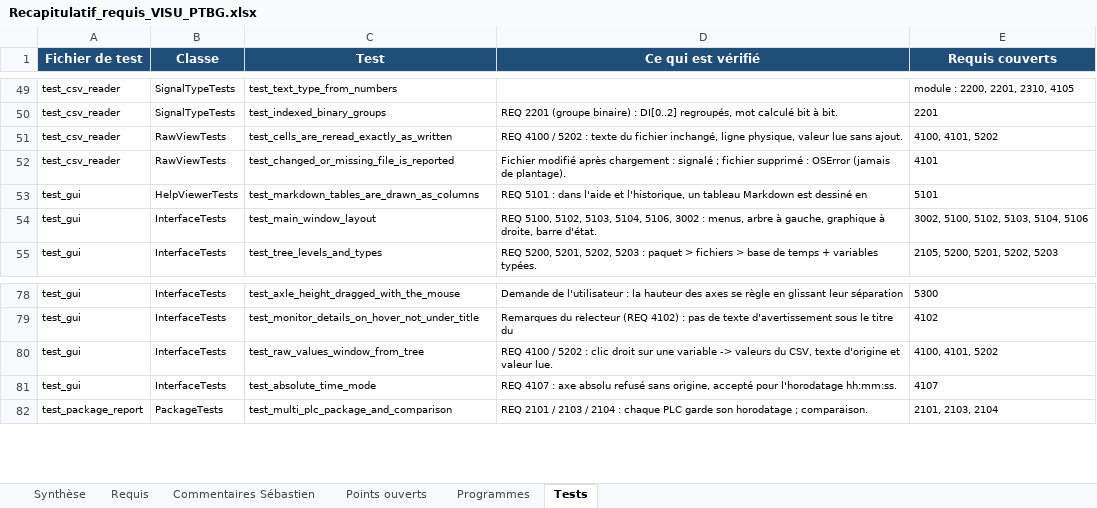
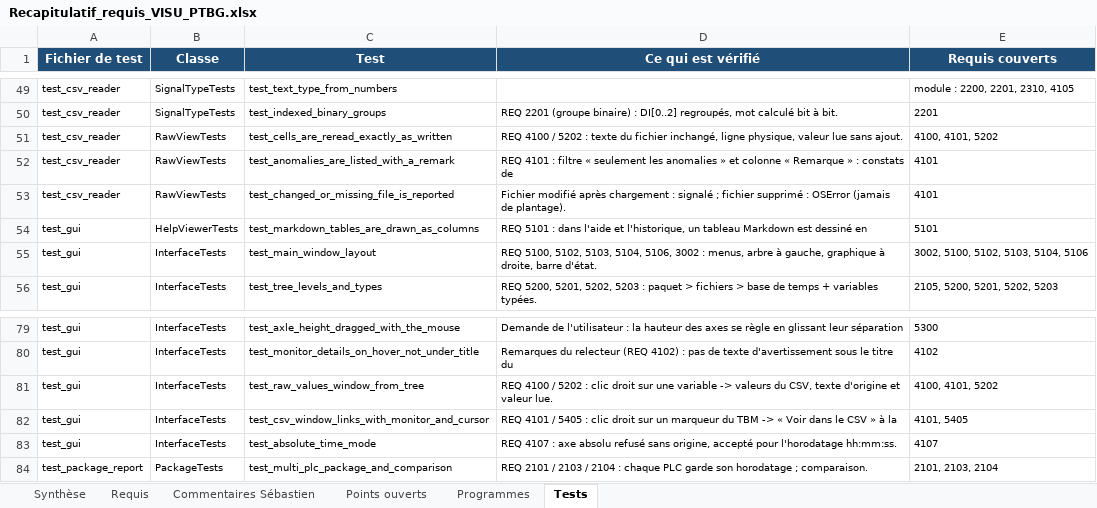
Before and after one commit to mezzine967-lang/arabelle, an Excel workbook: docs/recapitulatif/Recapitulatif_requis_VISU_PTBG.xlsx, sheet Tests, drawn as a sheet; only a part is shown, gaps mark what is left out; values as stored, in another font and other column widths than the file's, no borders; charts and pictures not drawn; the diff names each change by its address in the sheet, - before the commit and + after, or states it on an @@ line.

```diff
--- a/docs/recapitulatif/Recapitulatif_requis_VISU_PTBG.xlsx (sheet Tests)
+++ b/docs/recapitulatif/Recapitulatif_requis_VISU_PTBG.xlsx (sheet Tests)
+row 52: test_csv_reader | RawViewTests | test_anomalies_are_listed_with_a_remark | REQ 4101 : filtre « seulement les anomalies » et colonne « Remarque » : constats de | 4101
+row 82: test_gui | InterfaceTests | test_csv_window_links_with_monitor_and_cursor | REQ 4101 / 5405 : clic droit sur un marqueur du TBM -> « Voir dans le CSV » à la | 4101, 5405
```
Also changed, not shown: sheet Programmes, sheet Requis, sheet Synthèse, docs/recapitulatif/Suivi_remarques_VISU_PTBG.xlsx, 13 other files.
